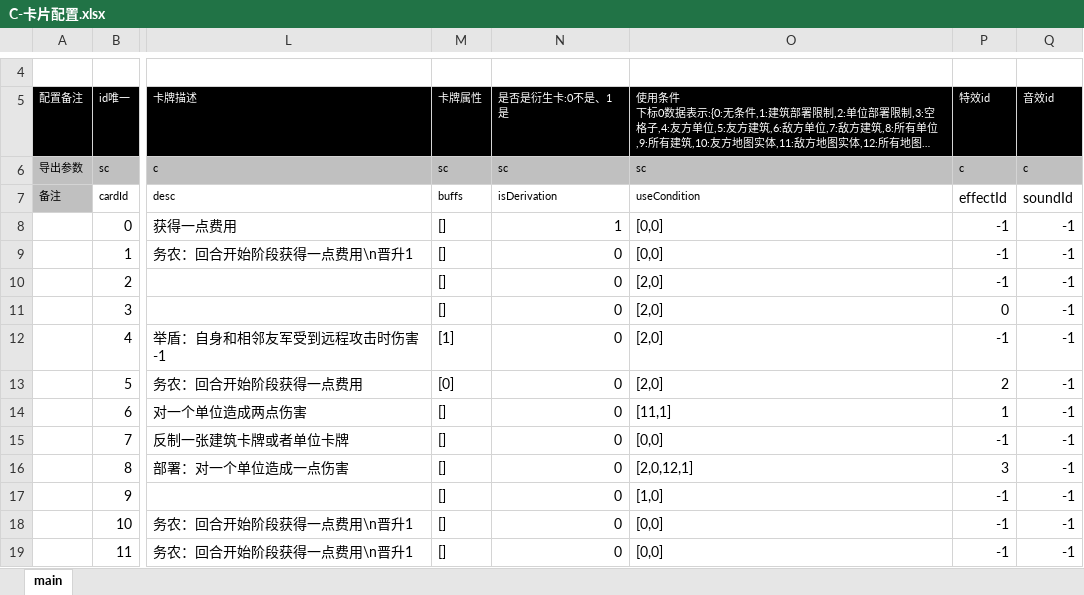
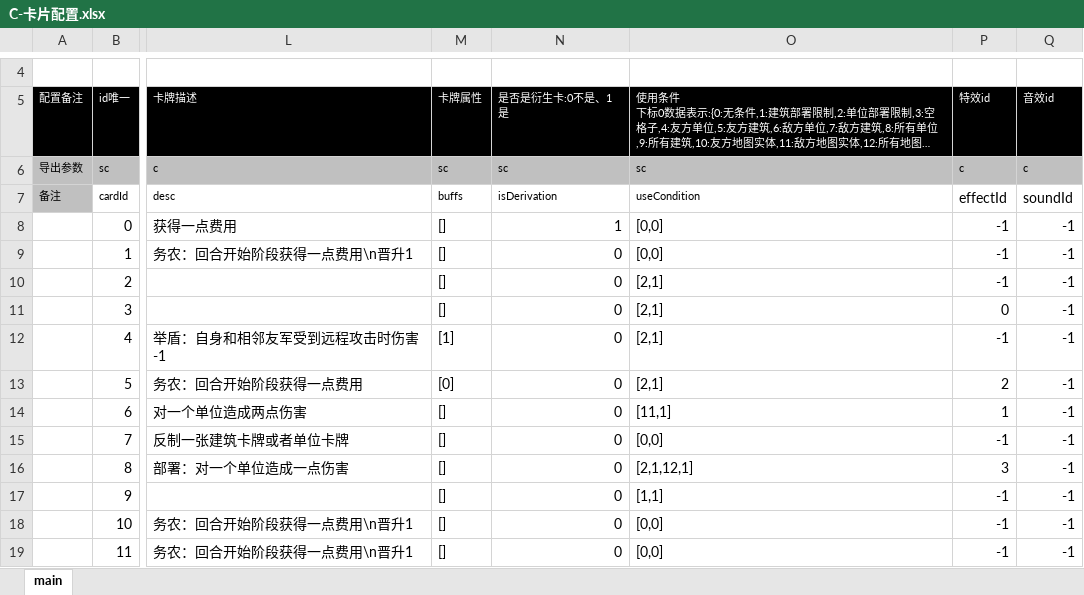
Before and after one commit to threstone/Anduin, an Excel workbook: excel/C-卡片配置.xlsx, sheet main, drawn as a sheet; only a part is shown, gaps mark what is left out; long unchanged cells end in …; values as stored, in another font and other column widths than the file's, no borders; conditional formats not drawn; the diff names each change by its address in the sheet, - before the commit and + after, or states it on an @@ line.

```diff
--- a/excel/C-卡片配置.xlsx (sheet main)
+++ b/excel/C-卡片配置.xlsx (sheet main)
-O10:O13: [2,0]
+O10:O13: [2,1]
-O16: [2,0,12,1]
+O16: [2,1,12,1]
-O17: [1,0]
+O17: [1,1]
```
Also changed, not shown: 23 other files.
